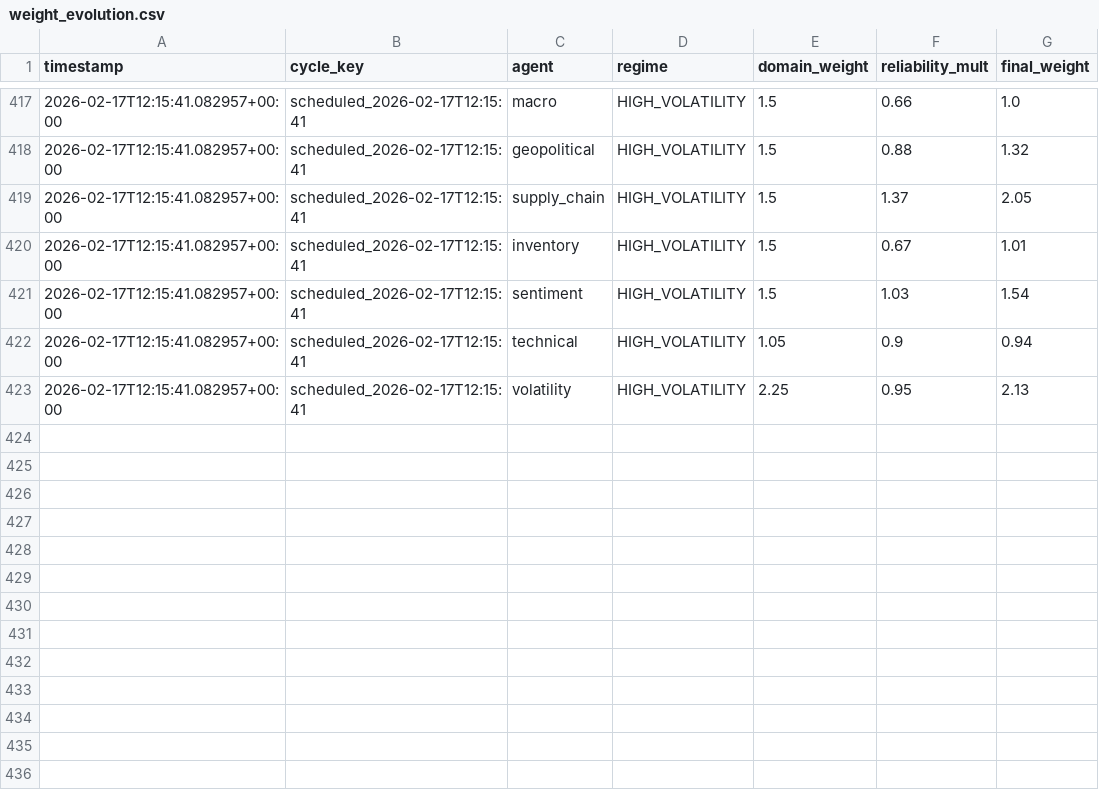
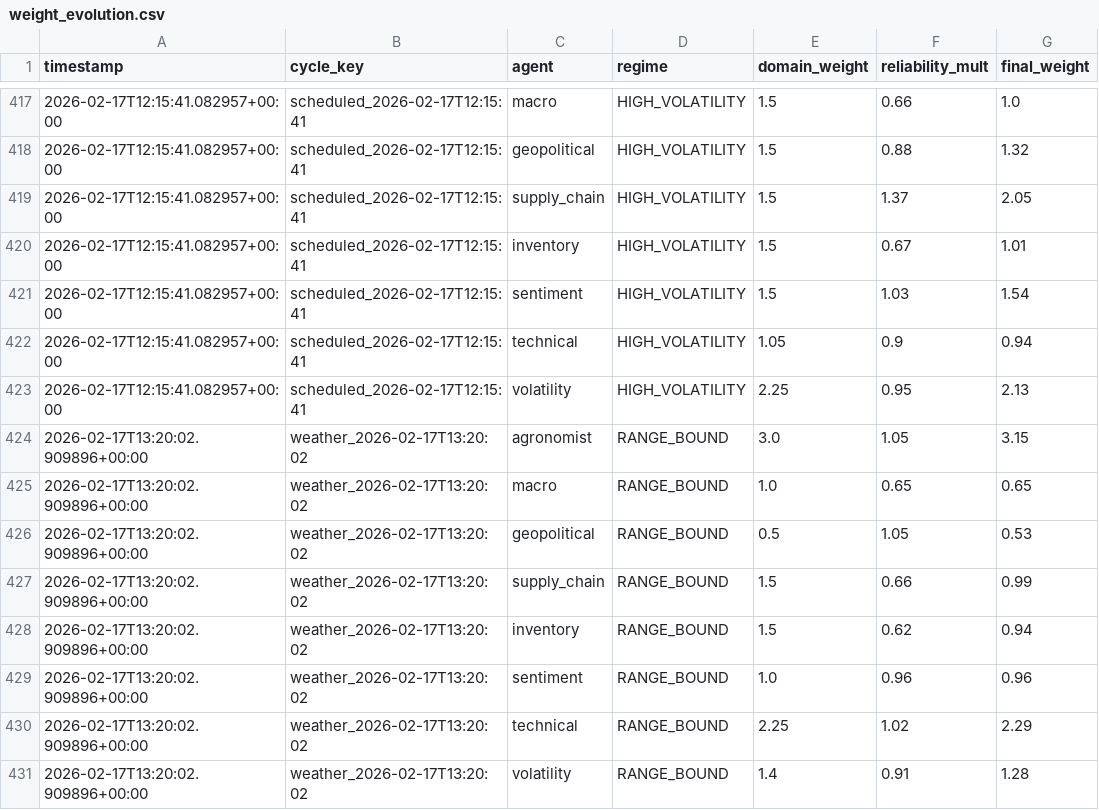
Before and after one commit to rozavala/real_options, a CSV file: dev/data/weight_evolution.csv, drawn as a sheet; only a part is shown, gaps mark what is left out.

```diff
--- a/dev/data/weight_evolution.csv
+++ b/dev/data/weight_evolution.csv
@@ -423 +423,9 @@ timestamp,cycle_key,agent,regime,domain_weight,reliability_mult,final_weight
 2026-02-17T12:15:41.082957+00:00,scheduled_2026-02-17T12:15:41,volatility,HIGH_VOLATILITY,2.25,0.95,2.13
+2026-02-17T13:20:02.909896+00:00,weather_2026-02-17T13:20:02,agronomist,RANGE_BOUND,3.0,1.05,3.15
+2026-02-17T13:20:02.909896+00:00,weather_2026-02-17T13:20:02,macro,RANGE_BOUND,1.0,0.65,0.65
+2026-02-17T13:20:02.909896+00:00,weather_2026-02-17T13:20:02,geopolitical,RANGE_BOUND,0.5,1.05,0.53
+2026-02-17T13:20:02.909896+00:00,weather_2026-02-17T13:20:02,supply_chain,RANGE_BOUND,1.5,0.66,0.99
+2026-02-17T13:20:02.909896+00:00,weather_2026-02-17T13:20:02,inventory,RANGE_BOUND,1.5,0.62,0.94
+2026-02-17T13:20:02.909896+00:00,weather_2026-02-17T13:20:02,sentiment,RANGE_BOUND,1.0,0.96,0.96
+2026-02-17T13:20:02.909896+00:00,weather_2026-02-17T13:20:02,technical,RANGE_BOUND,2.25,1.02,2.29
+2026-02-17T13:20:02.909896+00:00,weather_2026-02-17T13:20:02,volatility,RANGE_BOUND,1.4,0.91,1.28
```
Also changed, not shown: dev/decision_signals.csv, 12 other files.
